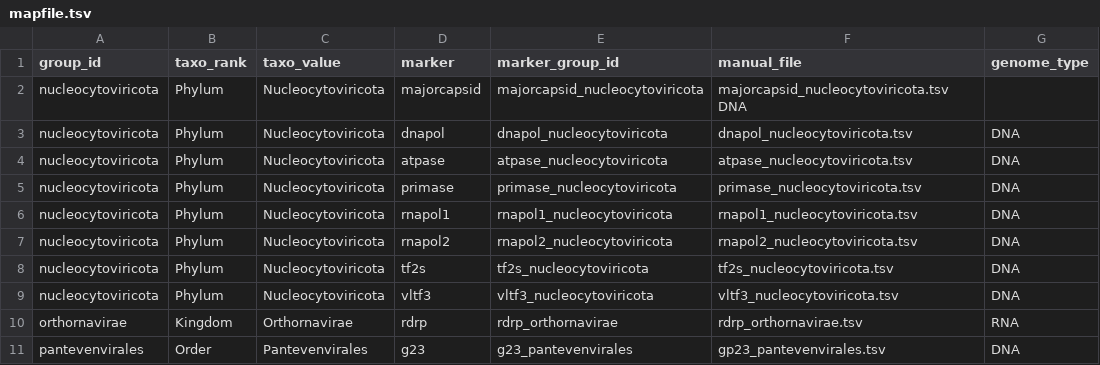
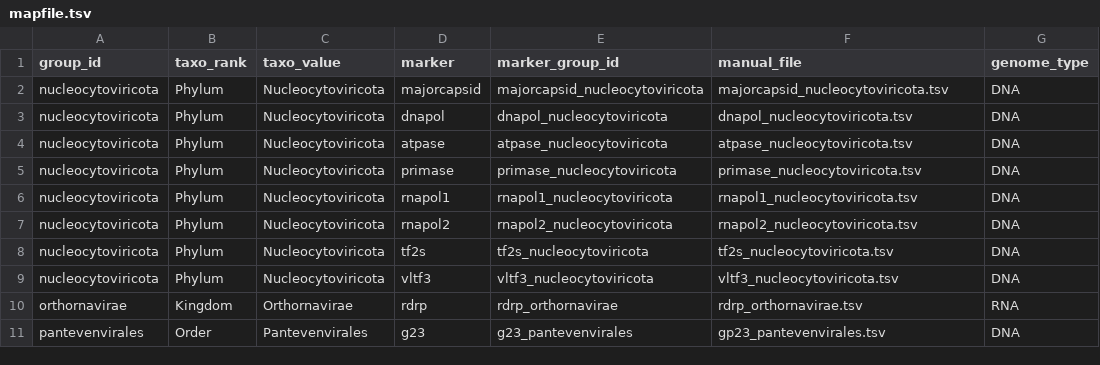
Before and after one commit to Est-oup/VirMarkDB, a TSV file: input/mapfile.tsv, drawn as a sheet.

Commit message:
Correct bug

```diff
--- a/input/mapfile.tsv
+++ b/input/mapfile.tsv
@@ -1,3 +1,3 @@
 group_id	taxo_rank	taxo_value	marker	marker_group_id	manual_file	genome_type
-nucleocytoviricota	Phylum	Nucleocytoviricota	majorcapsid	majorcapsid_nucleocytoviricota	majorcapsid_nucleocytoviricota.tsv  DNA
+nucleocytoviricota	Phylum	Nucleocytoviricota	majorcapsid	majorcapsid_nucleocytoviricota	majorcapsid_nucleocytoviricota.tsv	DNA
 nucleocytoviricota	Phylum	Nucleocytoviricota	dnapol	dnapol_nucleocytoviricota	dnapol_nucleocytoviricota.tsv	DNA
```
